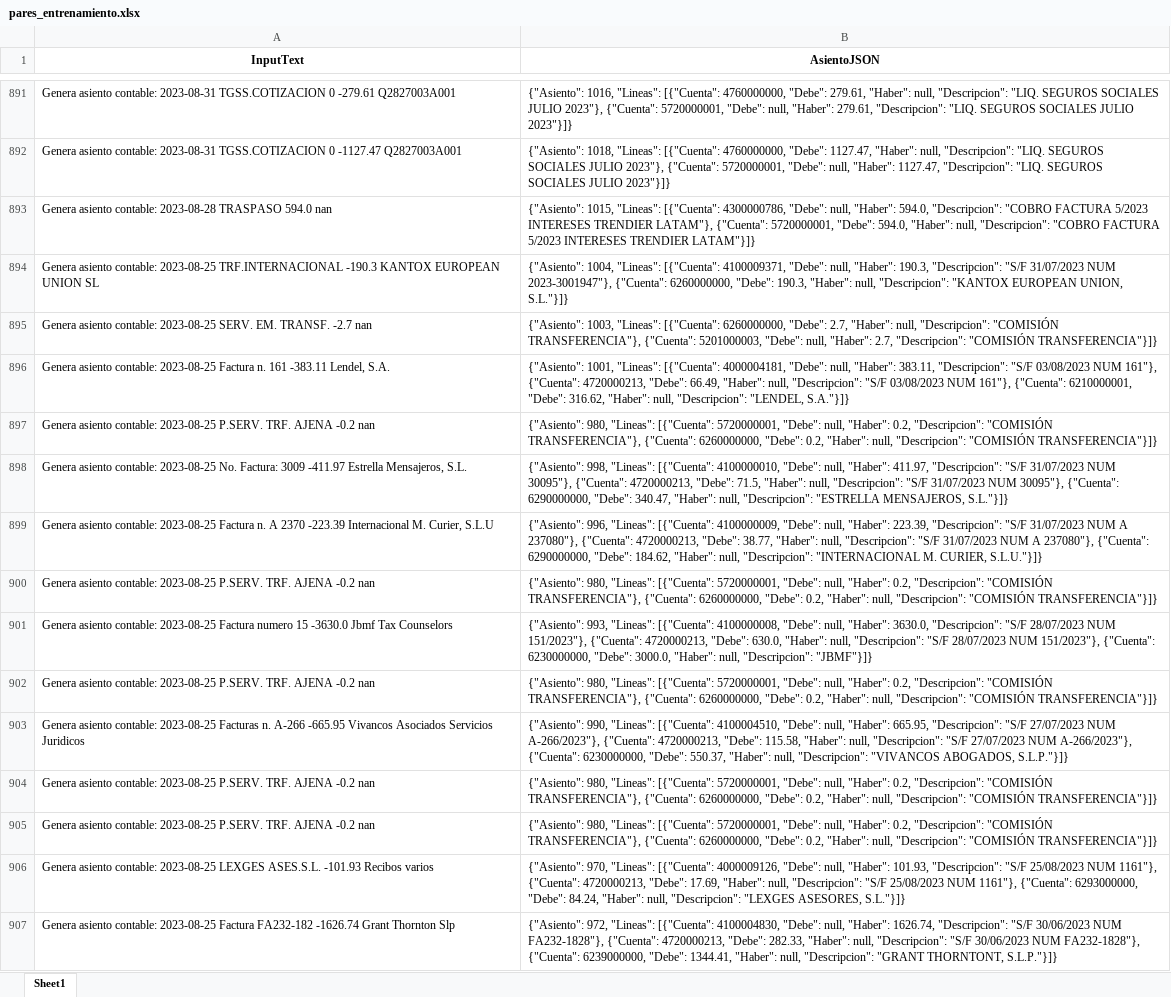
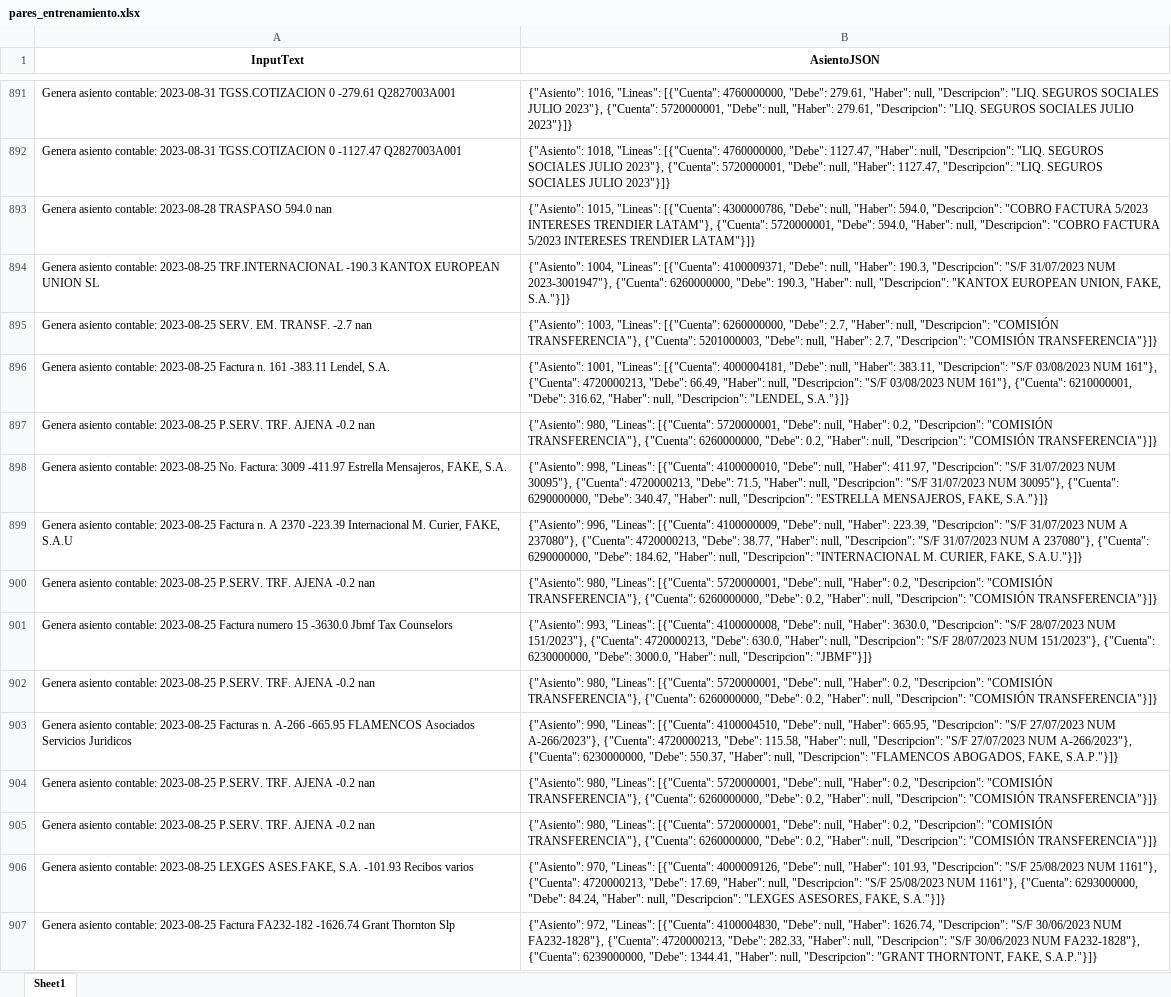
Before and after one commit to Juan-creator-tech/ML_CONTABILIDAD_AUTOMATICA, an Excel workbook: src/result/pares_entrenamiento.xlsx, sheet Sheet1, drawn as a sheet; only a part is shown, gaps mark what is left out; values as stored, in another font and other column widths than the file's, no borders; the diff covers the shown part only; the diff names each change by its address in the sheet, - before the commit and + after, or states it on an @@ line.

```diff
--- a/src/result/pares_entrenamiento.xlsx (sheet Sheet1)
+++ b/src/result/pares_entrenamiento.xlsx (sheet Sheet1)
-B894 (AsientoJSON): …EUROPEAN UNION, S.L."}]}
+B894 (AsientoJSON): …EUROPEAN UNION, FAKE, S.A."}]}
-A898 (InputText): …Estrella Mensajeros, S.L.
+A898 (InputText): …Estrella Mensajeros, FAKE, S.A.
-B898 (AsientoJSON): …"ESTRELLA MENSAJEROS, S.L."}]}
+B898 (AsientoJSON): …"ESTRELLA MENSAJEROS, FAKE, S.A."}]}
-A899 (InputText): …M. Curier, S.L.U
+A899 (InputText): …M. Curier, FAKE, S.A.U
-B899 (AsientoJSON): …M. CURIER, S.L.U."}]}
+B899 (AsientoJSON): …M. CURIER, FAKE, S.A.U."}]}
-A903 (InputText): …A-266 -665.95 Vivancos Asociados Servicios…
+A903 (InputText): …A-266 -665.95 FLAMENCOS Asociados Servicios…
-B903 (AsientoJSON): …null, "Descripcion": "VIVANCOS ABOGADOS, S.L.P."}]}
+B903 (AsientoJSON): …null, "Descripcion": "FLAMENCOS ABOGADOS, FAKE, S.A.P."}]}
-A906 (InputText): …2023-08-25 LEXGES ASES.S.L. -101.93 Recibos…
+A906 (InputText): …2023-08-25 LEXGES ASES.FAKE, S.A. -101.93 Recibos…
-B906 (AsientoJSON): …"LEXGES ASESORES, S.L."}]}
+B906 (AsientoJSON): …"LEXGES ASESORES, FAKE, S.A."}]}
-B907 (AsientoJSON): …"GRANT THORNTONT, S.L.P."}]}
+B907 (AsientoJSON): …"GRANT THORNTONT, FAKE, S.A.P."}]}
```
Also changed, not shown: 593 edited cells elsewhere in this sheet, src/data_sample/bancos/Movimientos_bancarios_preprocesado.xlsx, src/data_sample/bancos/train_data.xlsx, 7 other files.
